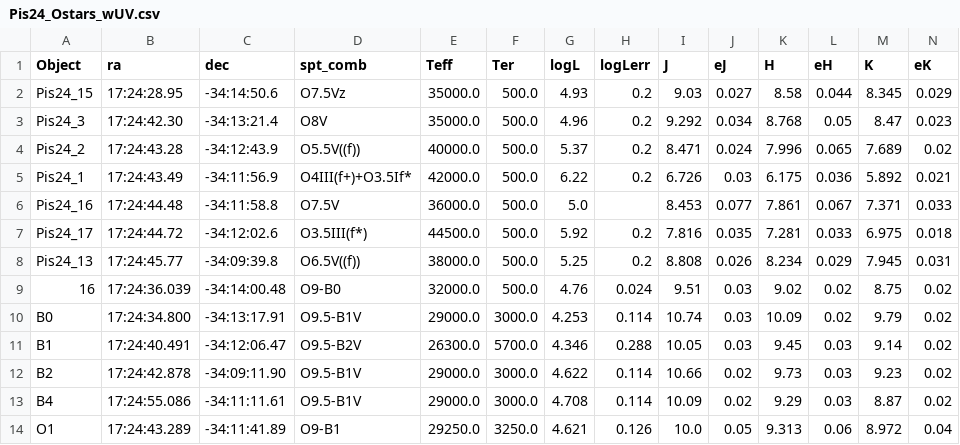
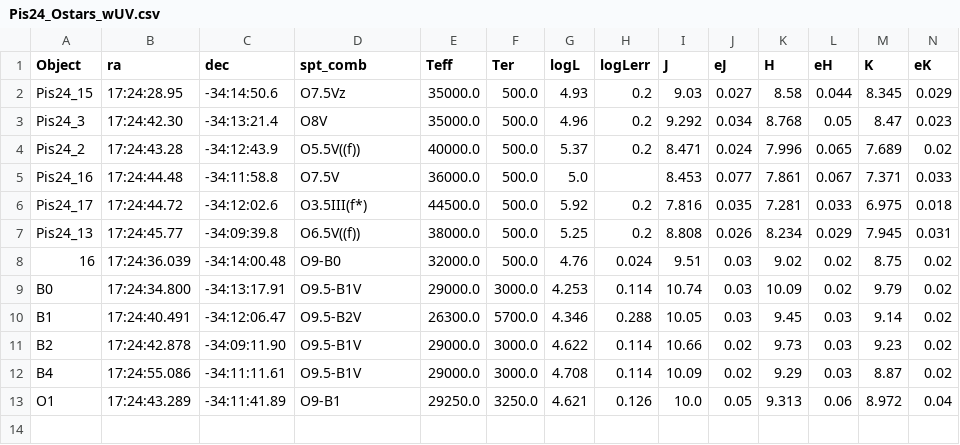
Before and after one commit to ajw278/stmods, a CSV file: Pis24_Ostars_wUV.csv, drawn as a sheet; only a part is shown; rows hold the shown columns only; the diff names each change by its address in the sheet, - before the commit and + after, or states it on an @@ line.

```diff
--- a/Pis24_Ostars_wUV.csv
+++ b/Pis24_Ostars_wUV.csv
-row 5: Pis24_1 | 17:24:43.49 | -34:11:56.9 | O4III(f+)+O3.5If* | 42000.0 | 500.0 | 6.22 | 0.2 | 6.726 | 0.03 | 6.175 | 0.036 | 5.892 | 0.021
```
Also changed, not shown: disc_fluxes.csv, mass_age.csv, 5 other files.
